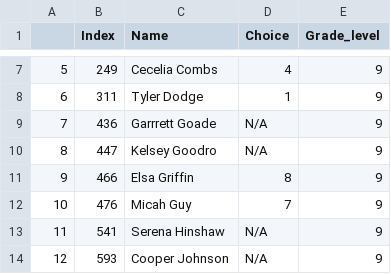
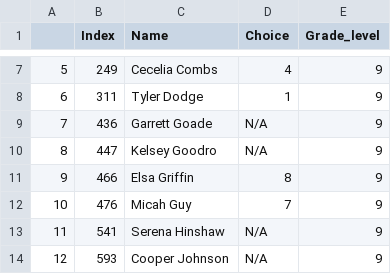
Before and after one commit to ss0g/stats-final-project, a CSV file: src/all/raw_data_out.csv, drawn as a sheet; only a part is shown, gaps mark what is left out.

```diff
--- a/src/all/raw_data_out.csv
+++ b/src/all/raw_data_out.csv
@@ -8,3 +8,3 @@
 6,311,Tyler Dodge,1,9
-7,436,Garrrett Goade,N/A,9
+7,436,Garrett Goade,N/A,9
 8,447,Kelsey Goodro,N/A,9
```
Also changed, not shown: 2 other files.
